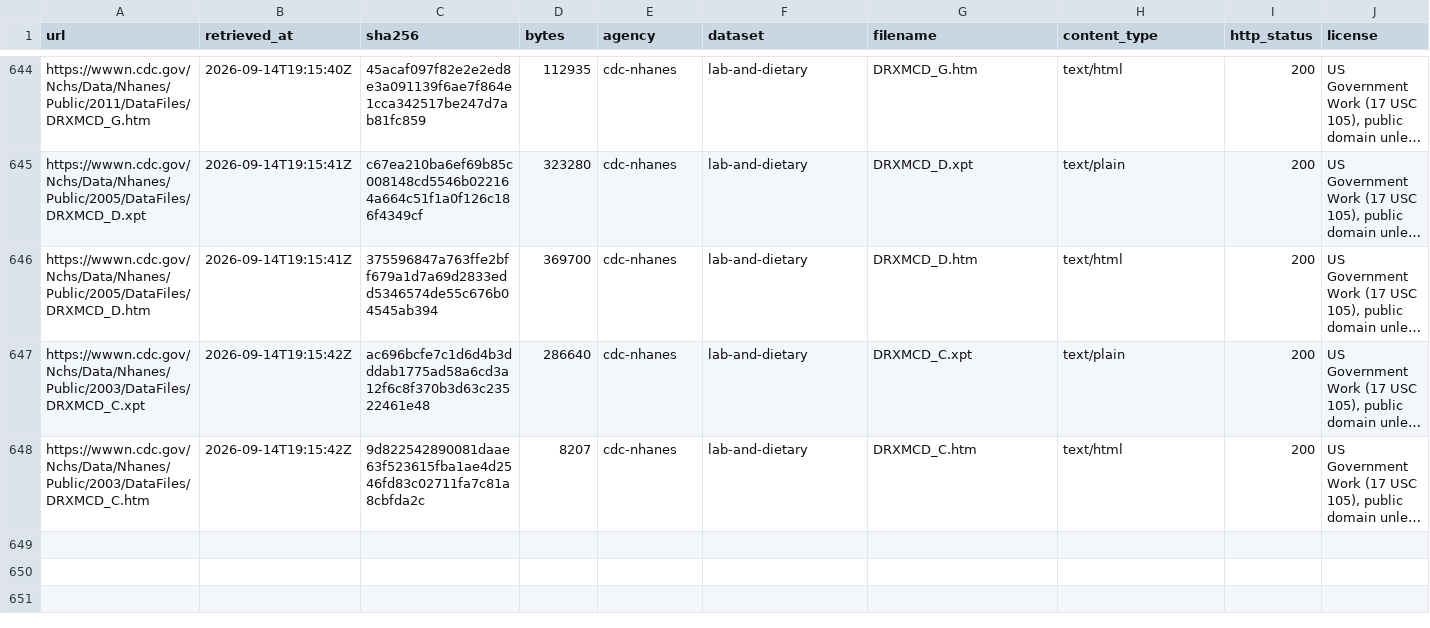
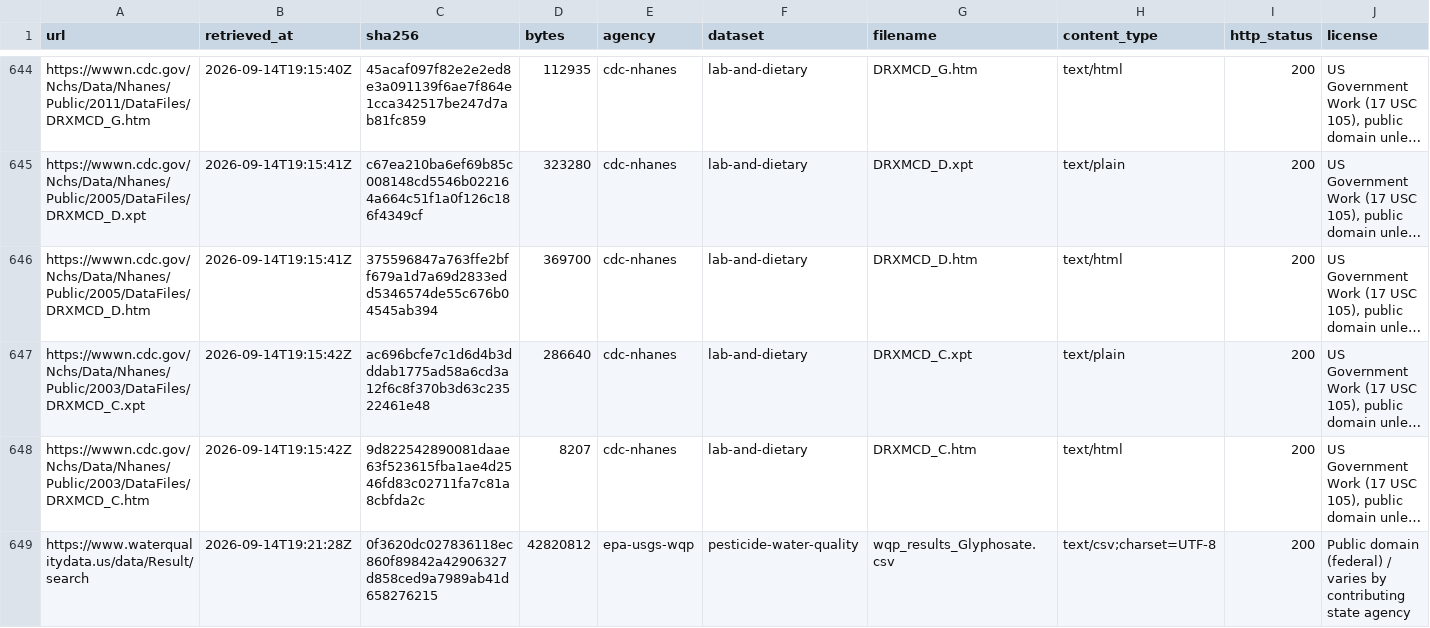
Before and after one commit to lizTheDeveloper/Anthropocene, a CSV file: data/provenance.csv, drawn as a sheet; only a part is shown, gaps mark what is left out; long unchanged cells end in …; rows hold the shown columns only; the diff names each change by its address in the sheet, - before the commit and + after, or states it on an @@ line.

```diff
--- a/data/provenance.csv
+++ b/data/provenance.csv
+row 649: https://www.waterqualitydata.us/data/Result/search | 2026-09-14T19:21:28Z | 0f3620dc027836118ec860f89842a42906327d858ced9a7989ab41d658276215 | 42820812 | epa-usgs-wqp | pesticide-water-quality | wqp_results_Glyphosate.csv | text/csv;charset=UTF-8 | 200 | Public domain (federal) / varies by contributing state agency
```
Also changed, not shown: 5 other files.
